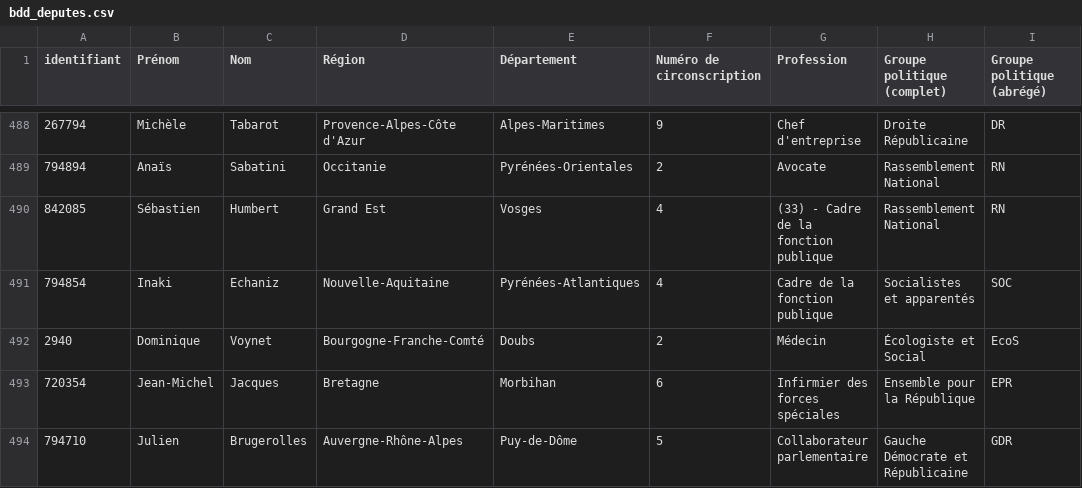
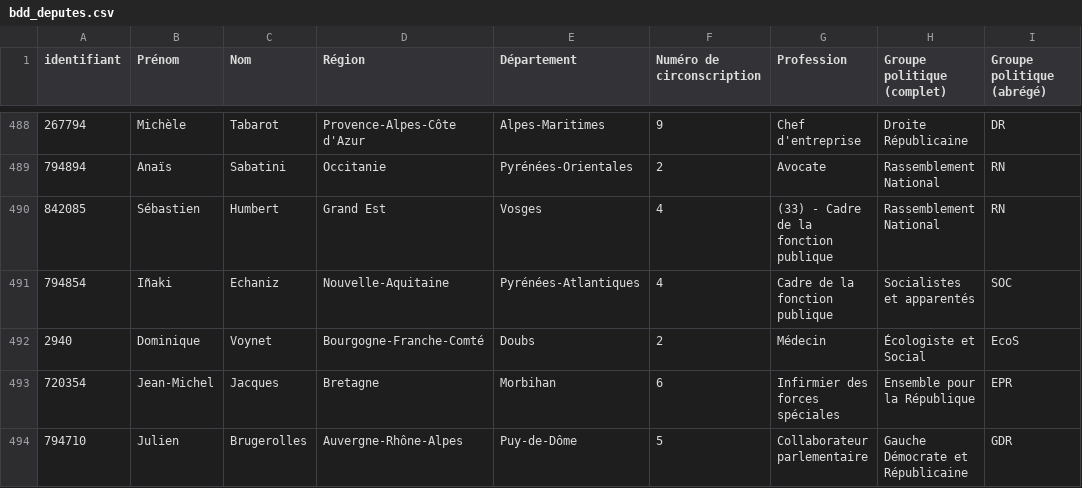
Before and after one commit to FrancoisMB/CollabBot, a CSV file: v4/bdd_deputes.csv, drawn as a sheet; only a part is shown, gaps mark what is left out.

Commit message:
python commit 2026-05-31 16:25:08

```diff
--- a/v4/bdd_deputes.csv
+++ b/v4/bdd_deputes.csv
@@ -490,3 +490,3 @@
 "842085","Sébastien","Humbert","Grand Est","Vosges","4","(33) - Cadre de la fonction publique","Rassemblement National","RN"
-"794854","Inaki","Echaniz","Nouvelle-Aquitaine","Pyrénées-Atlantiques","4","Cadre de la fonction publique","Socialistes et apparentés","SOC"
+"794854","Iñaki","Echaniz","Nouvelle-Aquitaine","Pyrénées-Atlantiques","4","Cadre de la fonction publique","Socialistes et apparentés","SOC"
 "2940","Dominique","Voynet","Bourgogne-Franche-Comté","Doubs","2","Médecin","Écologiste et Social","EcoS"
```
